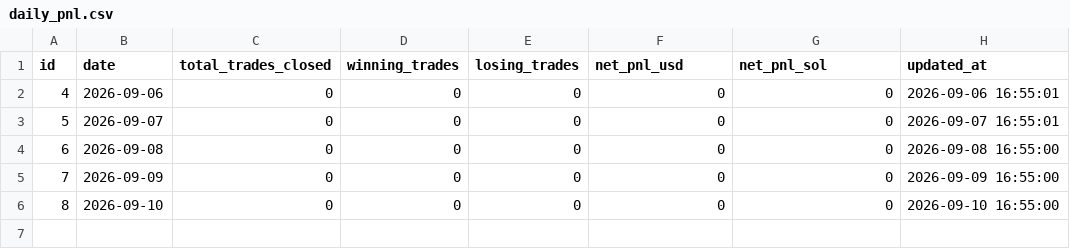
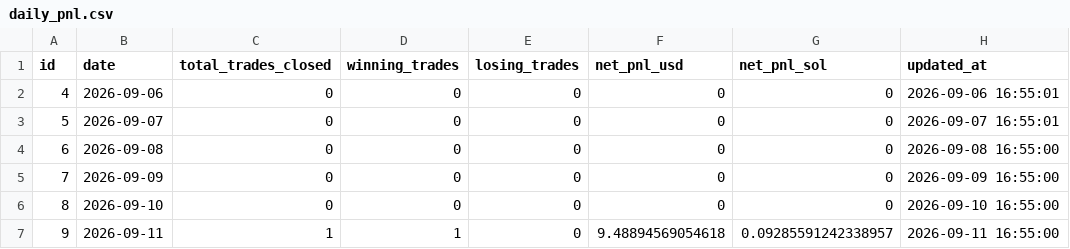
Before and after one commit to rivardoad9-source/trading-crypto-quant, a CSV file: exports/daily_pnl.csv, drawn as a sheet.

Commit message:
chore: export trading data (1 trades)

```diff
--- a/exports/daily_pnl.csv
+++ b/exports/daily_pnl.csv
@@ -6 +6,2 @@ id,date,total_trades_closed,winning_trades,losing_trades,net_pnl_usd,net_pnl_sol
 8,2026-09-10,0,0,0,0,0,2026-09-10 16:55:00
+9,2026-09-11,1,1,0,9.48894569054618,0.09285591242338957,2026-09-11 16:55:00
```
Also changed, not shown: exports/trades.csv, 3 other files.
